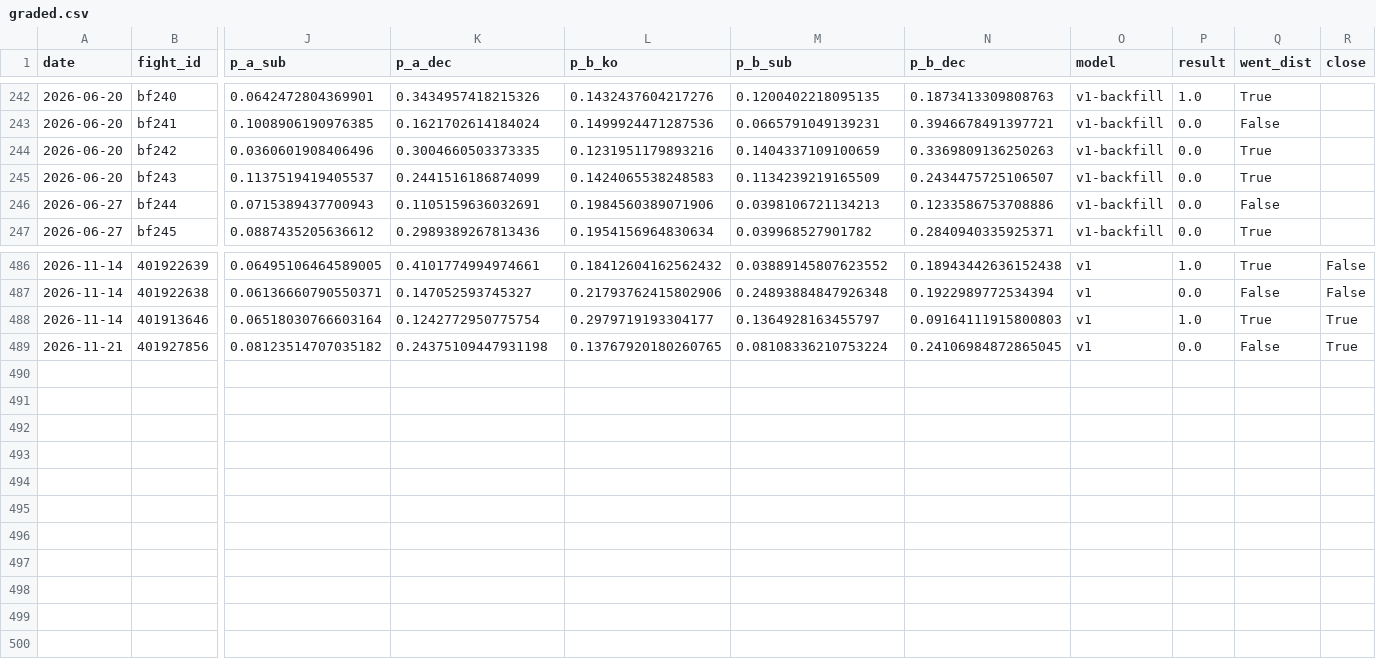
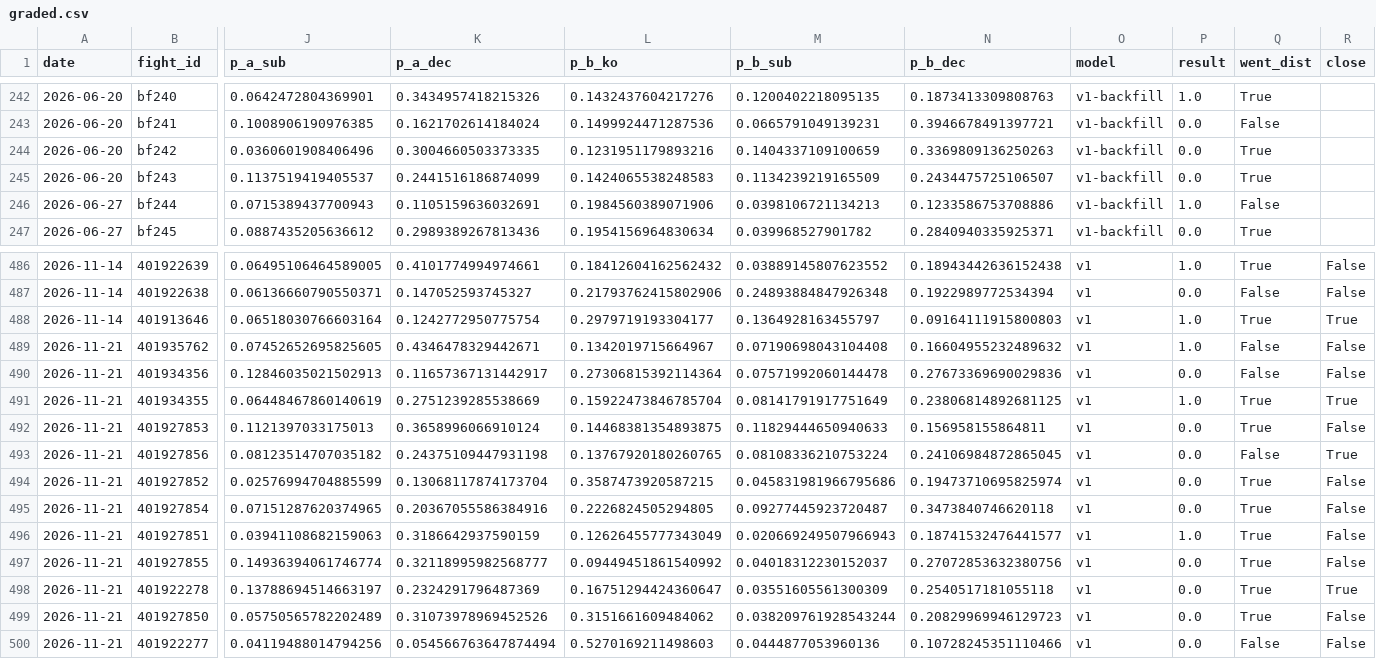
Before and after one commit to azcal/mbm-mma, a CSV file: logs/graded.csv, drawn as a sheet; only a part is shown, gaps mark what is left out; rows hold the shown columns only; the diff names each change by its address in the sheet, - before the commit and + after, or states it on an @@ line.

```diff
--- a/logs/graded.csv
+++ b/logs/graded.csv
-P246 (result): 0.0
+P246 (result): 1.0
+row 489: 2026-11-21 | 401935762 | 0.07452652695825605 | 0.4346478329442671 | 0.1342019715664967 | 0.07190698043104408 | 0.16604955232489632 | v1 | 1.0 | False | False
+row 490: 2026-11-21 | 401934356 | 0.12846035021502913 | 0.11657367131442917 | 0.27306815392114364 | 0.07571992060144478 | 0.27673369690029836 | v1 | 0.0 | False | False
+row 491: 2026-11-21 | 401934355 | 0.06448467860140619 | 0.2751239285538669 | 0.15922473846785704 | 0.08141791917751649 | 0.23806814892681125 | v1 | 1.0 | True | True
+row 492: 2026-11-21 | 401927853 | 0.1121397033175013 | 0.3658996066910124 | 0.14468381354893875 | 0.11829444650940633 | 0.156958155864811 | v1 | 0.0 | True | False
+row 494: 2026-11-21 | 401927852 | 0.02576994704885599 | 0.13068117874173704 | 0.3587473920587215 | 0.045831981966795686 | 0.19473710695825974 | v1 | 0.0 | True | False
+row 495: 2026-11-21 | 401927854 | 0.07151287620374965 | 0.20367055586384916 | 0.2226824505294805 | 0.09277445923720487 | 0.3473840746620118 | v1 | 0.0 | True | False
+row 496: 2026-11-21 | 401927851 | 0.03941108682159063 | 0.3186642937590159 | 0.12626455777343049 | 0.020669249507966943 | 0.18741532476441577 | v1 | 1.0 | True | False
+row 497: 2026-11-21 | 401927855 | 0.14936394061746774 | 0.32118995982568777 | 0.09449451861540992 | 0.04018312230152037 | 0.27072853632380756 | v1 | 0.0 | True | False
+row 498: 2026-11-21 | 401922278 | 0.13788694514663197 | 0.2324291796487369 | 0.16751294424360647 | 0.03551605561300309 | 0.2540517181055118 | v1 | 0.0 | True | True
+row 499: 2026-11-21 | 401927850 | 0.05750565782202489 | 0.31073978969452526 | 0.3151661609484062 | 0.038209761928543244 | 0.20829969946129723 | v1 | 0.0 | True | False
+row 500: 2026-11-21 | 401922277 | 0.04119488014794256 | 0.054566763647874494 | 0.5270169211498603 | 0.0444877053960136 | 0.10728245351110466 | v1 | 0.0 | False | False
```
Also changed, not shown: logs/predictions.csv, 3 other files.
